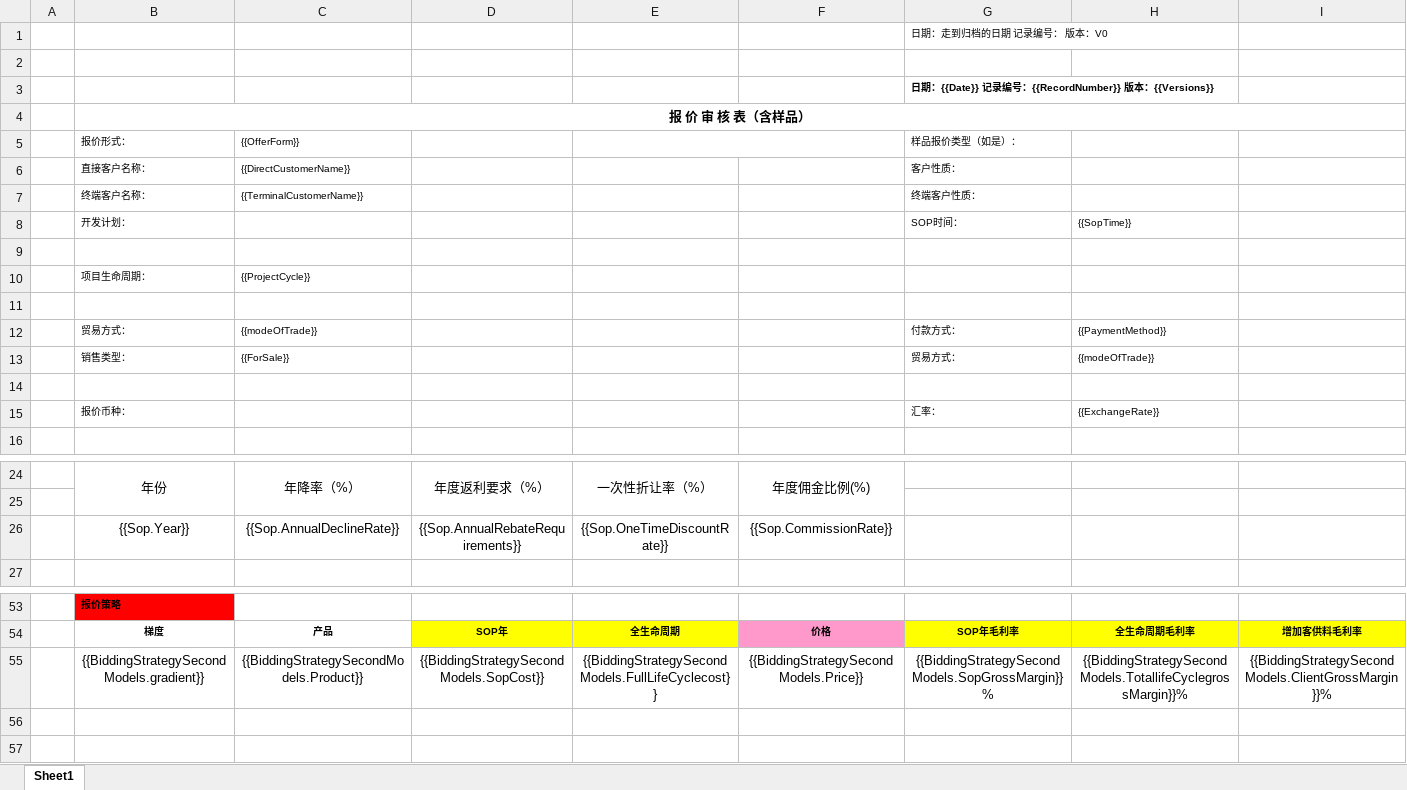
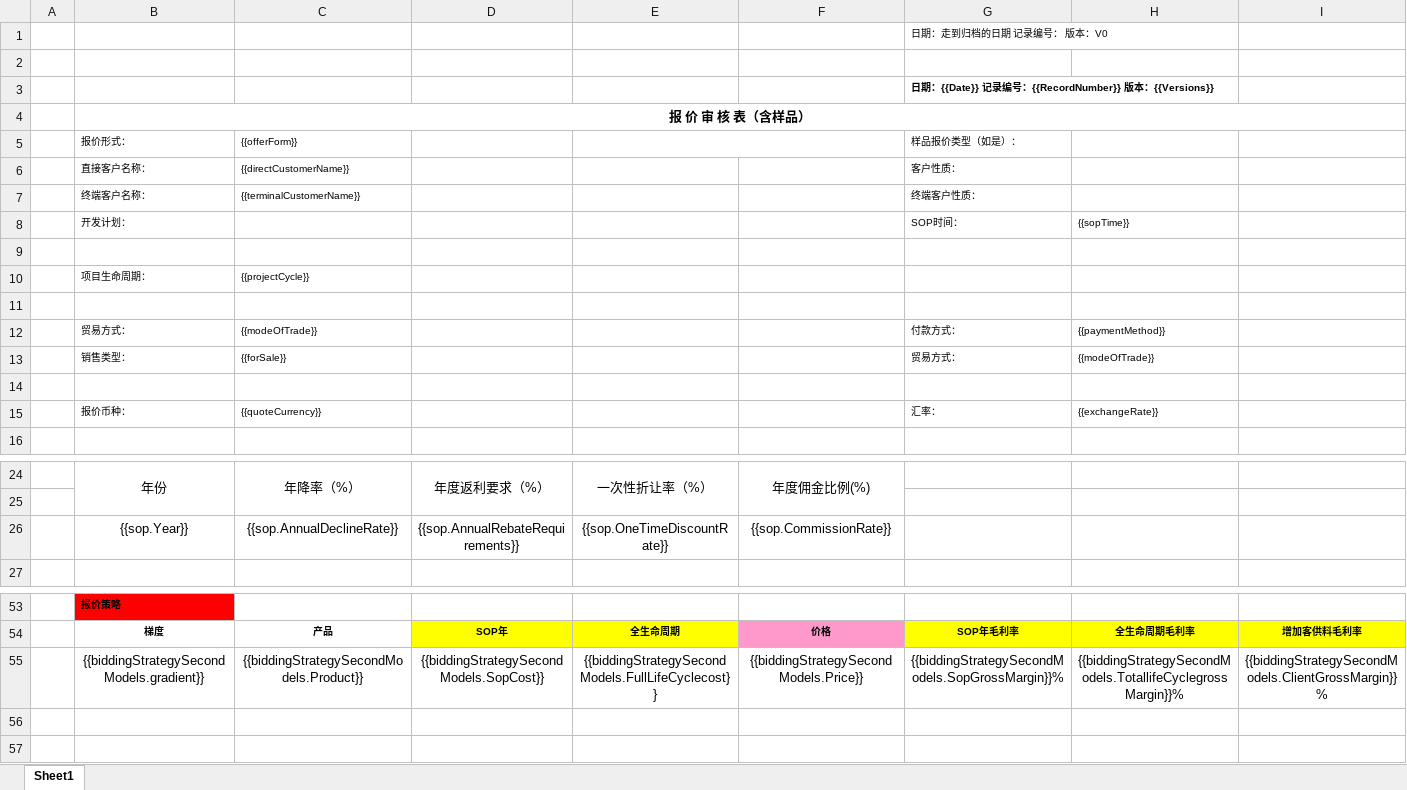
Before and after one commit to sunnysmartlead/finance_back, an Excel workbook: aspnet-core/src/Finance.Web.Host/wwwroot/Excel/报价审批表模板—含样品.xlsx, sheet Sheet1, drawn as a sheet; only a part is shown, gaps mark what is left out; values as stored, in another font and other column widths than the file's, no borders; charts and pictures not drawn; the diff covers the shown part only; the diff names each change by its address in the sheet, - before the commit and + after, or states it on an @@ line.

```diff
--- a/aspnet-core/src/Finance.Web.Host/wwwroot/Excel/报价审批表模板—含样品.xlsx (sheet Sheet1)
+++ b/aspnet-core/src/Finance.Web.Host/wwwroot/Excel/报价审批表模板—含样品.xlsx (sheet Sheet1)
-C5: {{OfferForm}}
+C5: {{offerForm}}
-C6: {{DirectCustomerName}}
+C6: {{directCustomerName}}
-C7: {{TerminalCustomerName}}
+C7: {{terminalCustomerName}}
-H8: {{SopTime}}
+H8: {{sopTime}}
-C10: {{ProjectCycle}}
+C10: {{projectCycle}}
-H12: {{PaymentMethod}}
+H12: {{paymentMethod}}
-C13: {{ForSale}}
+C13: {{forSale}}
-C15: (empty)
+C15: {{quoteCurrency}}
-H15: {{ExchangeRate}}
+H15: {{exchangeRate}}
-B26: {{Sop.Year}}
+B26: {{sop.Year}}
-C26: {{Sop.AnnualDeclineRate}}
+C26: {{sop.AnnualDeclineRate}}
-D26: {{Sop.AnnualRebateRequirements}}
+D26: {{sop.AnnualRebateRequirements}}
-E26: {{Sop.OneTimeDiscountRate}}
+E26: {{sop.OneTimeDiscountRate}}
-F26: {{Sop.CommissionRate}}
+F26: {{sop.CommissionRate}}
-B55: {{BiddingStrategySecondModels.gradient}}
+B55: {{biddingStrategySecondModels.gradient}}
-C55: {{BiddingStrategySecondModels.Product}}
+C55: {{biddingStrategySecondModels.Product}}
-D55: {{BiddingStrategySecondModels.SopCost}}
+D55: {{biddingStrategySecondModels.SopCost}}
-E55: {{BiddingStrategySecondModels.FullLifeCyclecost}}
+E55: {{biddingStrategySecondModels.FullLifeCyclecost}}
-F55: {{BiddingStrategySecondModels.Price}}
+F55: {{biddingStrategySecondModels.Price}}
-G55: {{BiddingStrategySecondModels.SopGrossMargin}}%
+G55: {{biddingStrategySecondModels.SopGrossMargin}}%
-H55: {{BiddingStrategySecondModels.TotallifeCyclegrossMargin}}%
+H55: {{biddingStrategySecondModels.TotallifeCyclegrossMargin}}%
-I55: {{BiddingStrategySecondModels.ClientGrossMargin}}%
+I55: {{biddingStrategySecondModels.ClientGrossMargin}}%
```
Also changed, not shown: 1 edited cell elsewhere in this sheet, aspnet-core/src/Finance.Web.Host/wwwroot/Excel/报价审批表模板—不含样品.xlsx, aspnet-core/src/Finance.Web.Host/wwwroot/Excel/报价审批表模板—仅含样品.xlsx, 4 other files.
